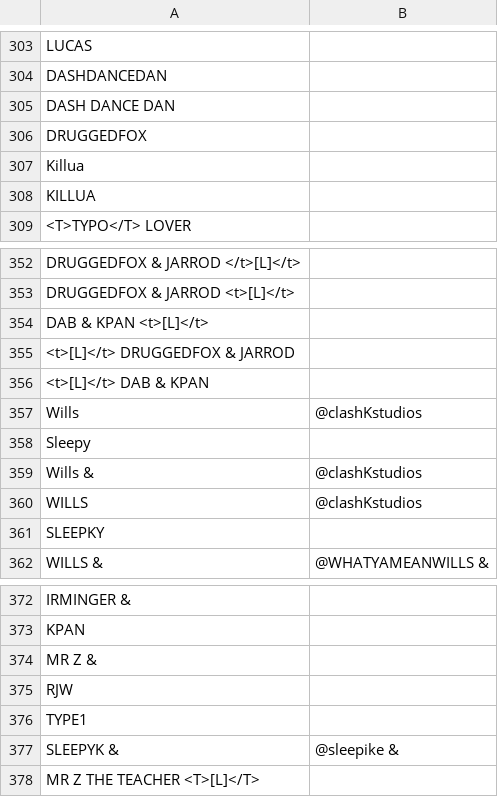
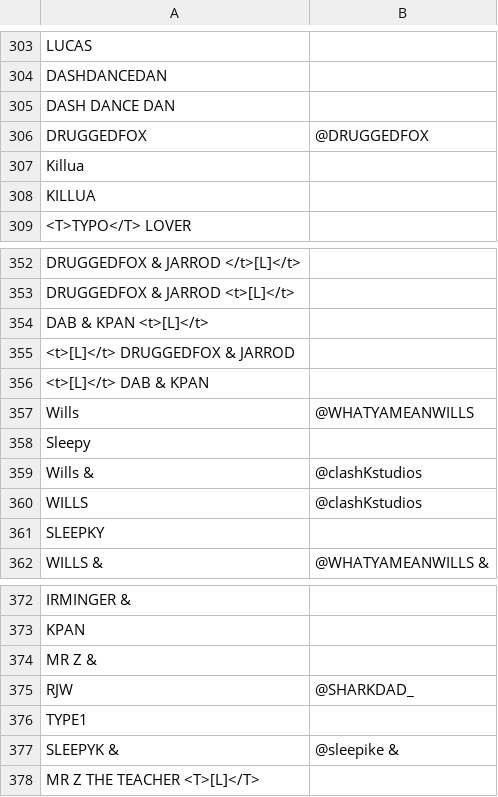
Before and after one commit to CreeperMcStalk/RCSOverlay, a CSV file: StreamControl_0_4b/layouts/dataSets/smash/players.csv, drawn as a sheet; only a part is shown, gaps mark what is left out; the diff covers the shown part only.

```diff
--- a/StreamControl_0_4b/layouts/dataSets/smash/players.csv
+++ b/StreamControl_0_4b/layouts/dataSets/smash/players.csv
@@ -305,3 +305,3 @@ DASHDANCEDAN,
 DASH DANCE DAN,
-DRUGGEDFOX,
+DRUGGEDFOX,@DRUGGEDFOX
 Killua,
@@ -356,3 +356,3 @@ DAB & KPAN <t>[L]</t>,
 <t>[L]</t> DAB & KPAN,
-Wills,@clashKstudios
+Wills,@WHATYAMEANWILLS
 Sleepy,
@@ -374,3 +374,3 @@ KPAN,
 MR Z & ,
-RJW,
+RJW,@SHARKDAD_
 TYPE1,
```
Also changed, not shown: 53 added rows elsewhere in this file, 17 other files.
